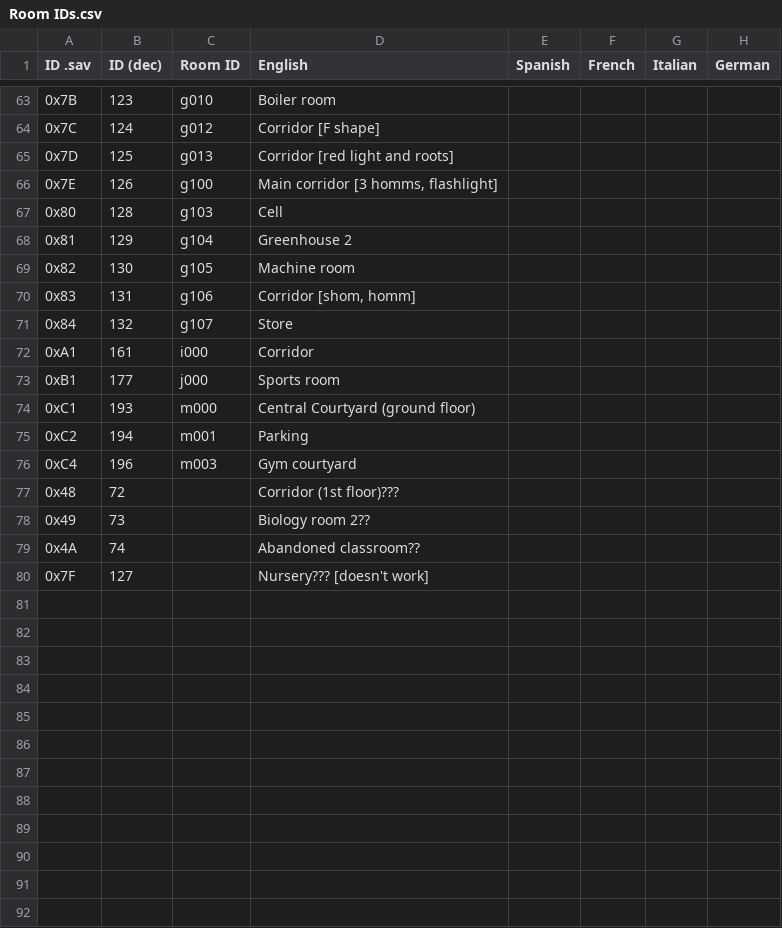
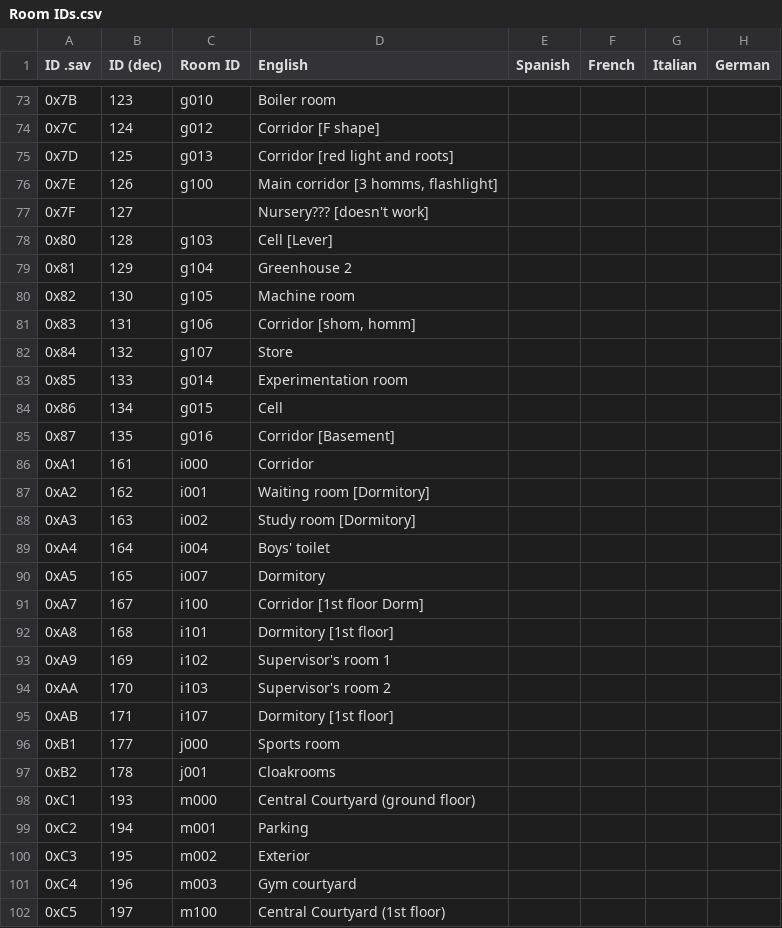
Before and after one commit to ELPiTiFOR/ObsCureSaveGameManager, a CSV file: resources/Room IDs.csv, drawn as a sheet; only a part is shown, gaps mark what is left out; the diff covers the shown part only.

Commit message:
resource: csv updated

```diff
--- a/resources/Room IDs.csv
+++ b/resources/Room IDs.csv
@@ -66,3 +76,4 @@ ID .sav,ID (dec),Room ID,English,Spanish,French,Italian,German
 0x7E,126,g100,"Main corridor [3 homms, flashlight]",,,,
-0x80,128,g103,Cell,,,,
+0x7F,127,,Nursery??? [doesn't work],,,,
+0x80,128,g103,Cell [Lever],,,,
 0x81,129,g104,Greenhouse 2,,,,
@@ -71,10 +82,21 @@ ID .sav,ID (dec),Room ID,English,Spanish,French,Italian,German
 0x84,132,g107,Store,,,,
+0x85,133,g014,Experimentation room,,,,
+0x86,134,g015,Cell,,,,
+0x87,135,g016,Corridor [Basement],,,,
 0xA1,161,i000,Corridor,,,,
+0xA2,162,i001,Waiting room [Dormitory],,,,
+0xA3,163,i002,Study room [Dormitory],,,,
+0xA4,164,i004,Boys' toilet,,,,
+0xA5,165,i007,Dormitory,,,,
+0xA7,167,i100,Corridor [1st floor Dorm],,,,
+0xA8,168,i101,Dormitory [1st floor],,,,
+0xA9,169,i102,Supervisor's room 1,,,,
+0xAA,170,i103,Supervisor's room 2,,,,
+0xAB,171,i107,Dormitory [1st floor],,,,
 0xB1,177,j000,Sports room,,,,
+0xB2,178,j001,Cloakrooms,,,,
 0xC1,193,m000,Central Courtyard (ground floor),,,,
 0xC2,194,m001,Parking,,,,
+0xC3,195,m002,Exterior,,,,
 0xC4,196,m003,Gym courtyard,,,,
-0x48,72,,Corridor (1st floor)???,,,,
-0x49,73,,Biology room 2??,,,,
-0x4A,74,,Abandoned classroom??,,,,
-0x7F,127,,Nursery??? [doesn't work],,,,
+0xC5,197,m100,Central Courtyard (1st floor),,,,
```
Also changed, not shown: 10 added rows, 2 moved rows and 3 edited cells elsewhere in this file.
